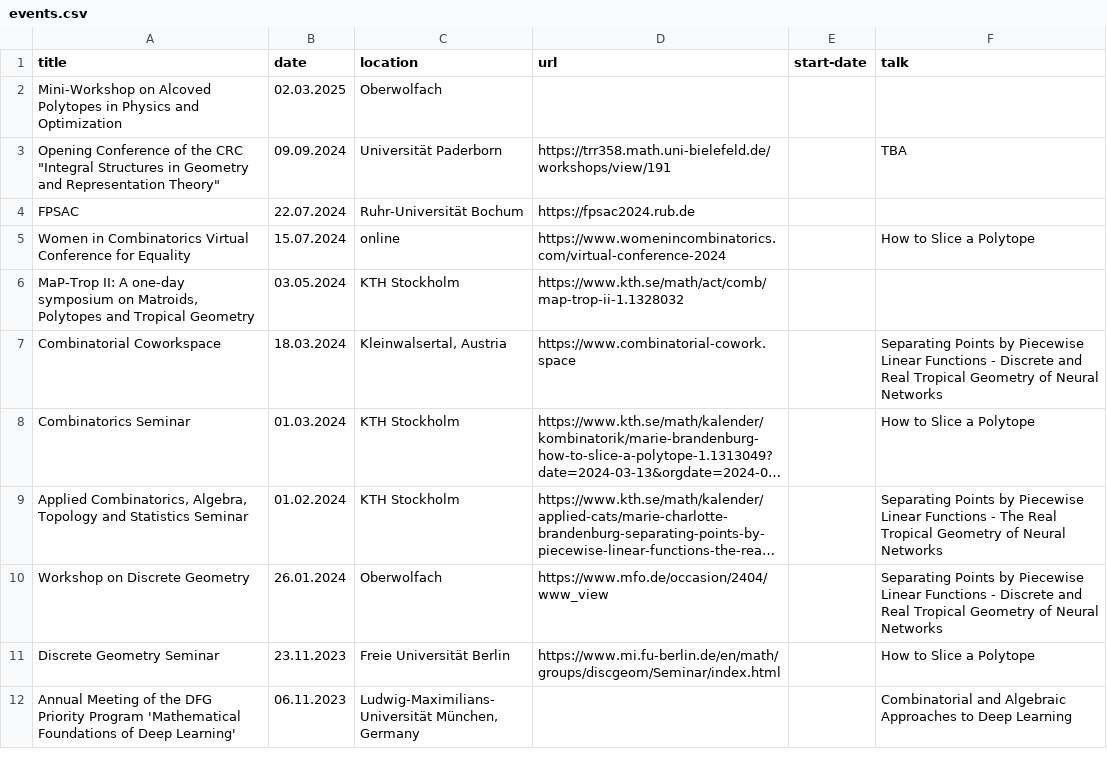
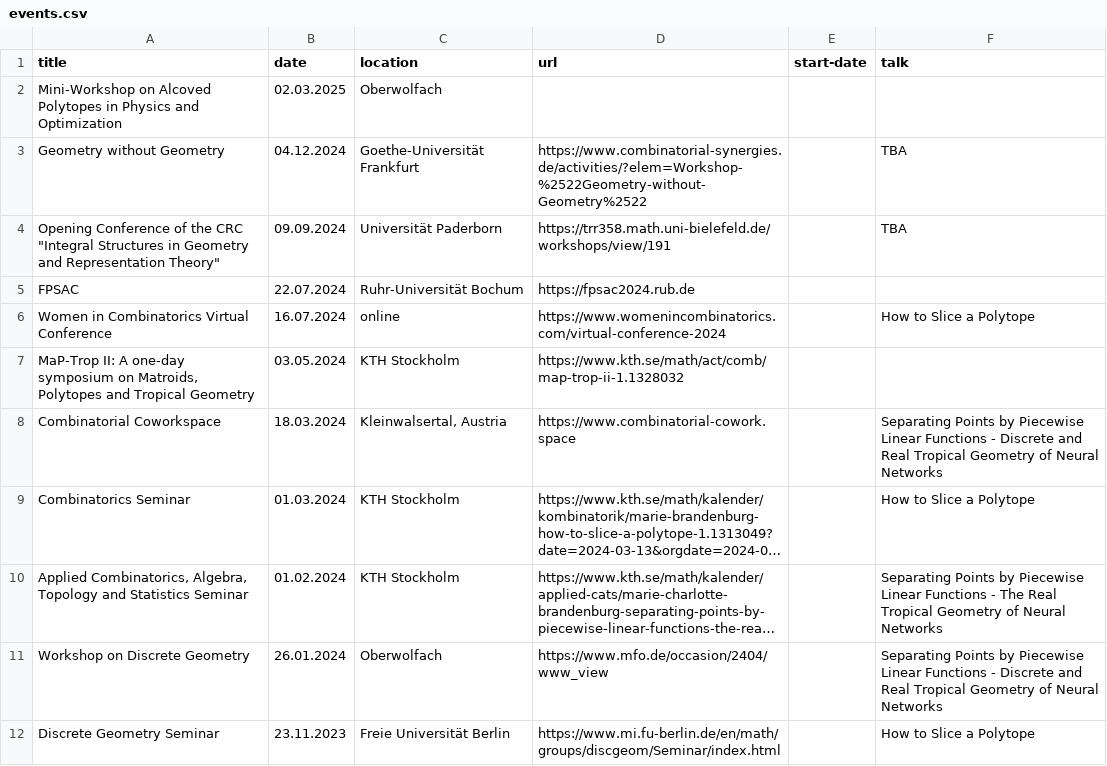
Before and after one commit to mariebrandenburg/mariebrandenburg.github.io, a CSV file: _data/events.csv, drawn as a sheet; only a part is shown; the shorter side is filled out with more unchanged rows; long unchanged cells end in ….

Commit message:
update events

```diff
--- a/_data/events.csv
+++ b/_data/events.csv
@@ -2,5 +2,6 @@ title,date,location,url,start-date,talk
 Mini-Workshop on Alcoved Polytopes in Physics and Optimization,02.03.2025,Oberwolfach,,,
+Geometry without Geometry,04.12.2024,Goethe-Universität Frankfurt,https://www.combinatorial-synergies.de/activities/?elem=Workshop-%2522Geometry-without-Geometry%2522,,TBA
 "Opening Conference of the CRC ""Integral Structures in Geometry and Representation Theory""",09.09.2024,Universität Paderborn,https://trr358.math.uni-bielefeld.de/workshops/view/191,,TBA
 FPSAC,22.07.2024,Ruhr-Universität Bochum,https://fpsac2024.rub.de,,
-Women in Combinatorics Virtual Conference for Equality,15.07.2024,online,https://www.womenincombinatorics.com/virtual-conference-2024,,How to Slice a Polytope
+Women in Combinatorics Virtual Conference,16.07.2024,online,https://www.womenincombinatorics.com/virtual-conference-2024,,How to Slice a Polytope
 "MaP-Trop II: A one-day symposium on Matroids, Polytopes and Tropical Geometry",03.05.2024,KTH Stockholm,https://www.kth.se/math/act/comb/map-trop-ii-1.1328032,,
```
